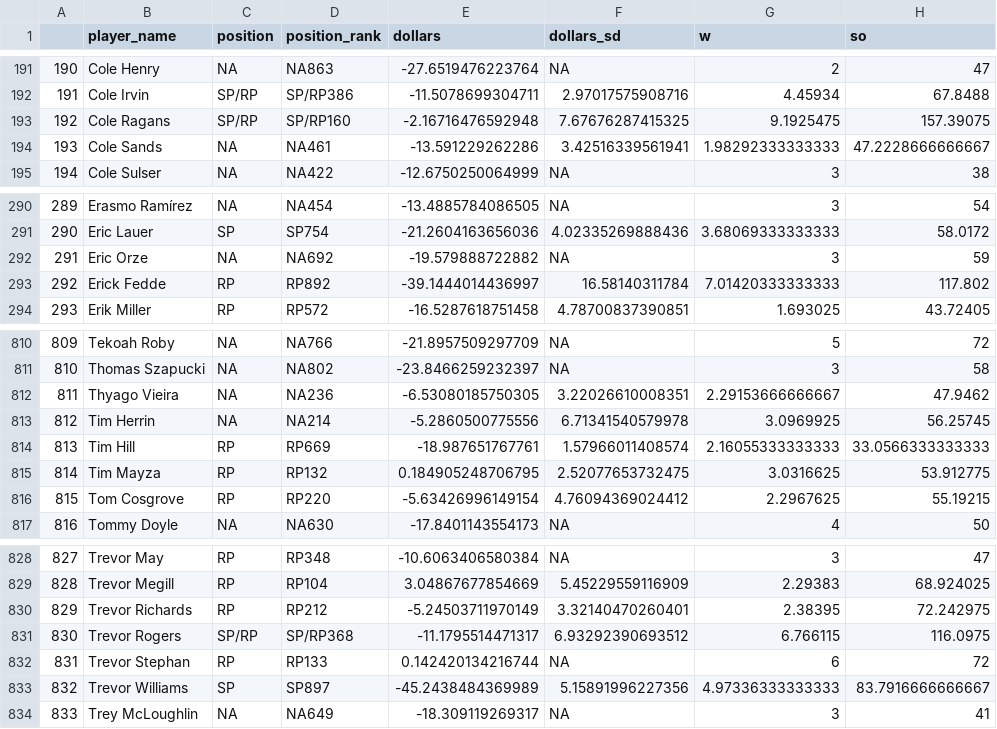
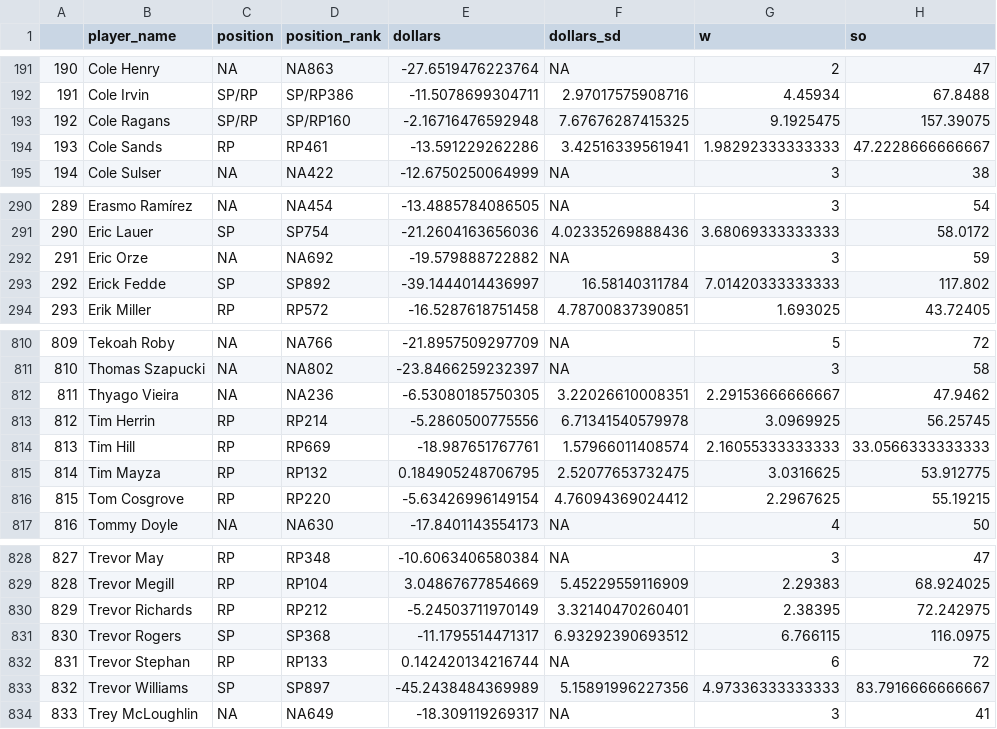
Before and after one commit to bdidds2/Betting, a CSV file: ottoneu/all_pitchers.csv, drawn as a sheet; only a part is shown, gaps mark what is left out; the diff names each change by its address in the sheet, - before the commit and + after, or states it on an @@ line.

```diff
--- a/ottoneu/all_pitchers.csv
+++ b/ottoneu/all_pitchers.csv
-C194 (position): NA
+C194 (position): RP
-D194 (position_rank): NA461
+D194 (position_rank): RP461
-C293 (position): RP
+C293 (position): SP
-D293 (position_rank): RP892
+D293 (position_rank): SP892
-C813 (position): NA
+C813 (position): RP
-D813 (position_rank): NA214
+D813 (position_rank): RP214
-C831 (position): SP/RP
+C831 (position): SP
-D831 (position_rank): SP/RP368
+D831 (position_rank): SP368
```
Also changed, not shown: ottoneu/all_hitters.csv, ottoneu/dani_rojas_hitters.csv, 4 other files.
